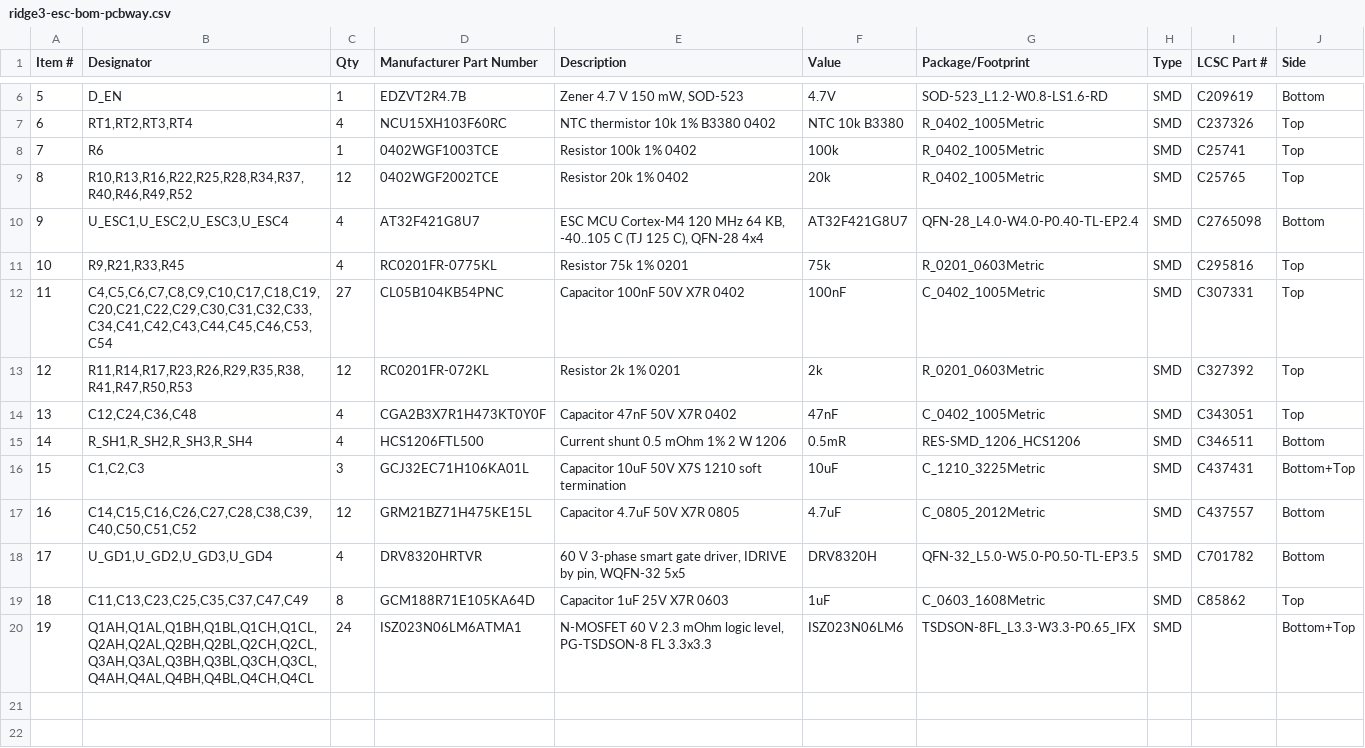
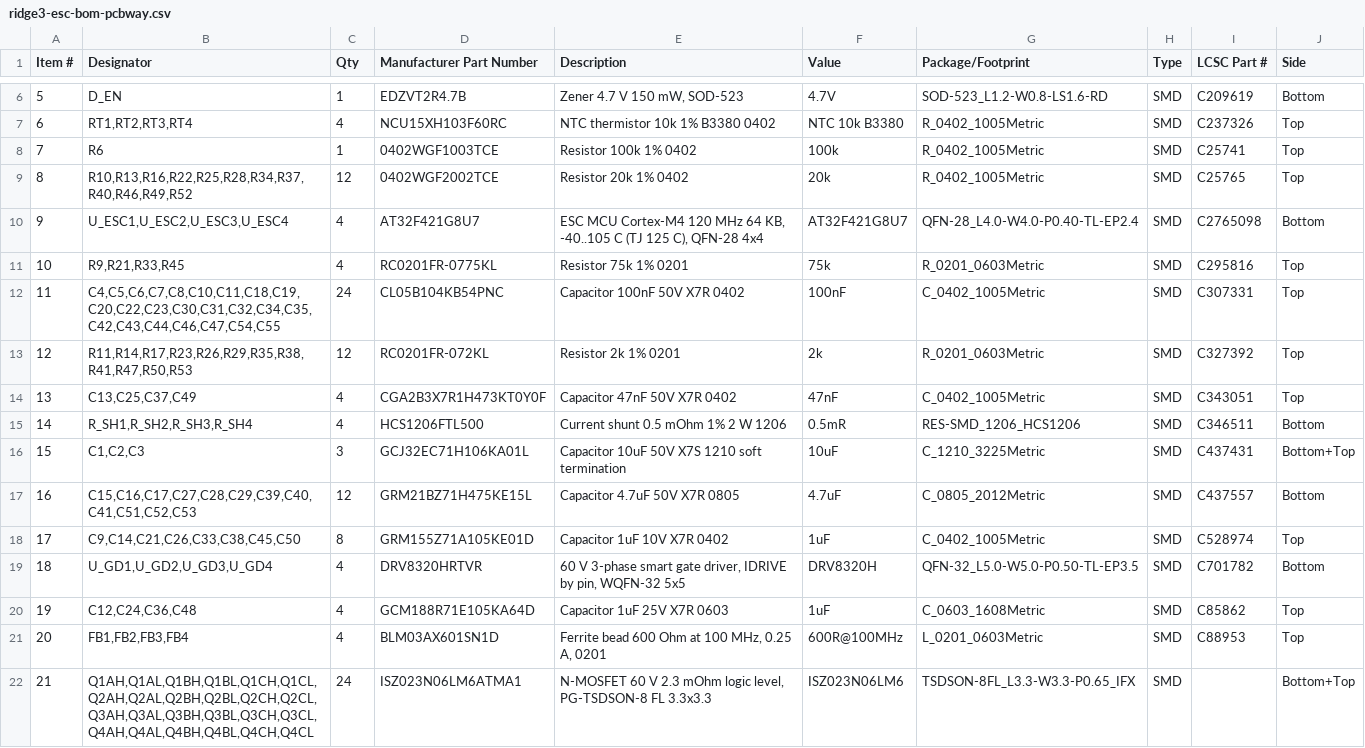
Before and after one commit to offgridevices/offgrid-hardware, a CSV file: ridge-3/esc/production/ridge3-esc-bom-pcbway.csv, drawn as a sheet; only a part is shown, gaps mark what is left out; addresses are those after the commit; the diff names each change by its address in the sheet, - before the commit and + after, or states it on an @@ line.

```diff
--- a/ridge-3/esc/production/ridge3-esc-bom-pcbway.csv
+++ b/ridge-3/esc/production/ridge3-esc-bom-pcbway.csv
-B12 (Designator): C4,C5,C6,C7,C8,C9,C10,C17,C18,C19,C20,C21,C22,C29,C30,C31,C32,C33,C34,C41,C42,C43,C44,C45,C46,C53,C54
+B12 (Designator): C4,C5,C6,C7,C8,C10,C11,C18,C19,C20,C22,C23,C30,C31,C32,C34,C35,C42,C43,C44,C46,C47,C54,C55
-C12 (Qty): 27
+C12 (Qty): 24
-B14 (Designator): C12,C24,C36,C48
+B14 (Designator): C13,C25,C37,C49
-B17 (Designator): C14,C15,C16,C26,C27,C28,C38,C39,C40,C50,C51,C52
+B17 (Designator): C15,C16,C17,C27,C28,C29,C39,C40,C41,C51,C52,C53
+row 18: 17 | C9,C14,C21,C26,C33,C38,C45,C50 | 8 | GRM155Z71A105KE01D | Capacitor 1uF 10V X7R 0402 | 1uF | C_0402_1005Metric | SMD | C528974 | Top
@@ column A (Item #) renumbered from row 19 down @@
-B20 (Designator): C11,C13,C23,C25,C35,C37,C47,C49
+B20 (Designator): C12,C24,C36,C48
-C20 (Qty): 8
+C20 (Qty): 4
+row 21: 20 | FB1,FB2,FB3,FB4 | 4 | BLM03AX601SN1D | Ferrite bead 600 Ohm at 100 MHz, 0.25 A, 0201 | 600R@100MHz | L_0201_0603Metric | SMD | C88953 | Top
```
Also changed, not shown: ridge-3/esc/production/ridge3-esc-bom-jlcpcb.csv, ridge-3/esc/production/ridge3-esc-cpl-jlcpcb.csv, 32 other files.
